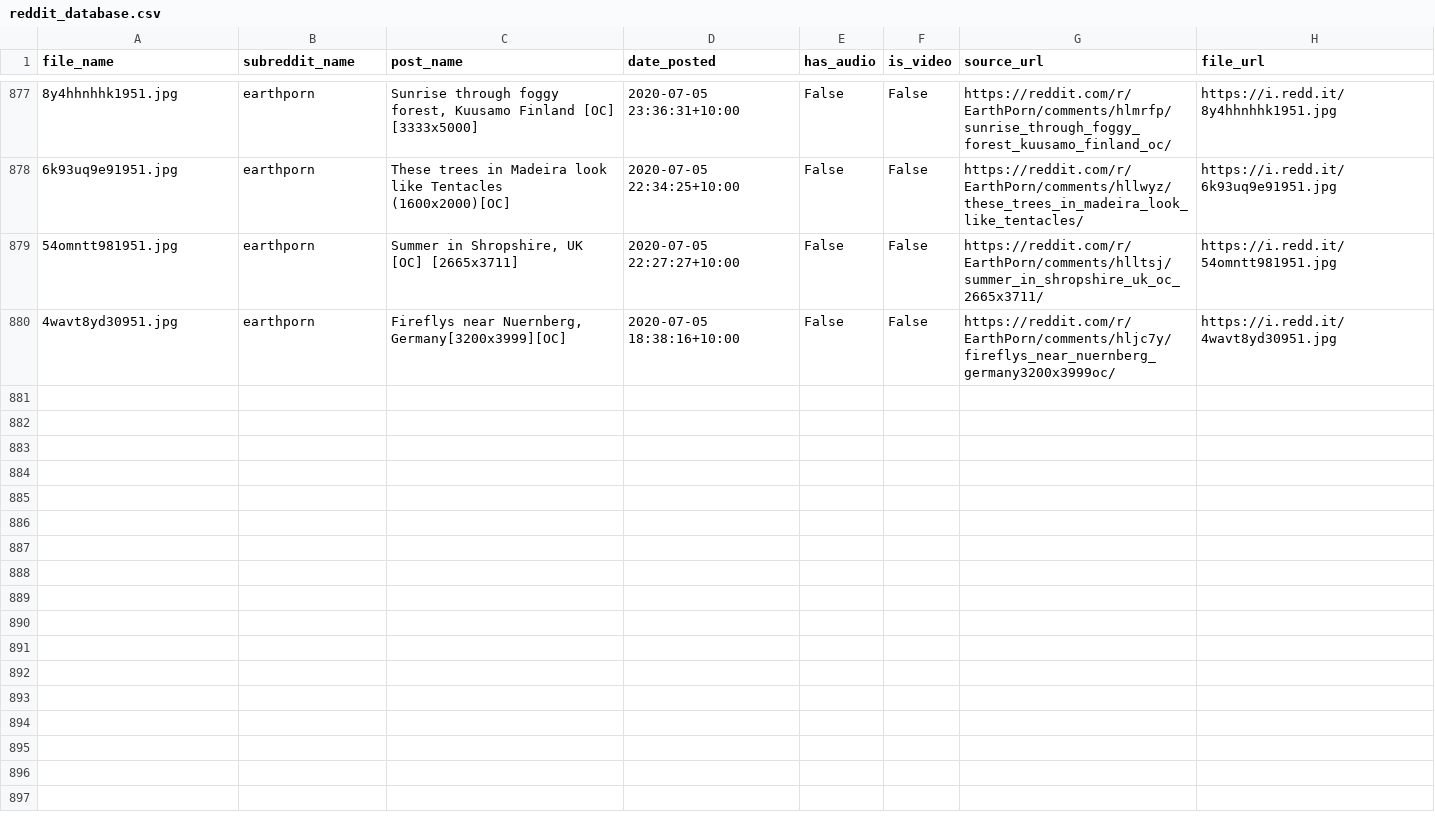
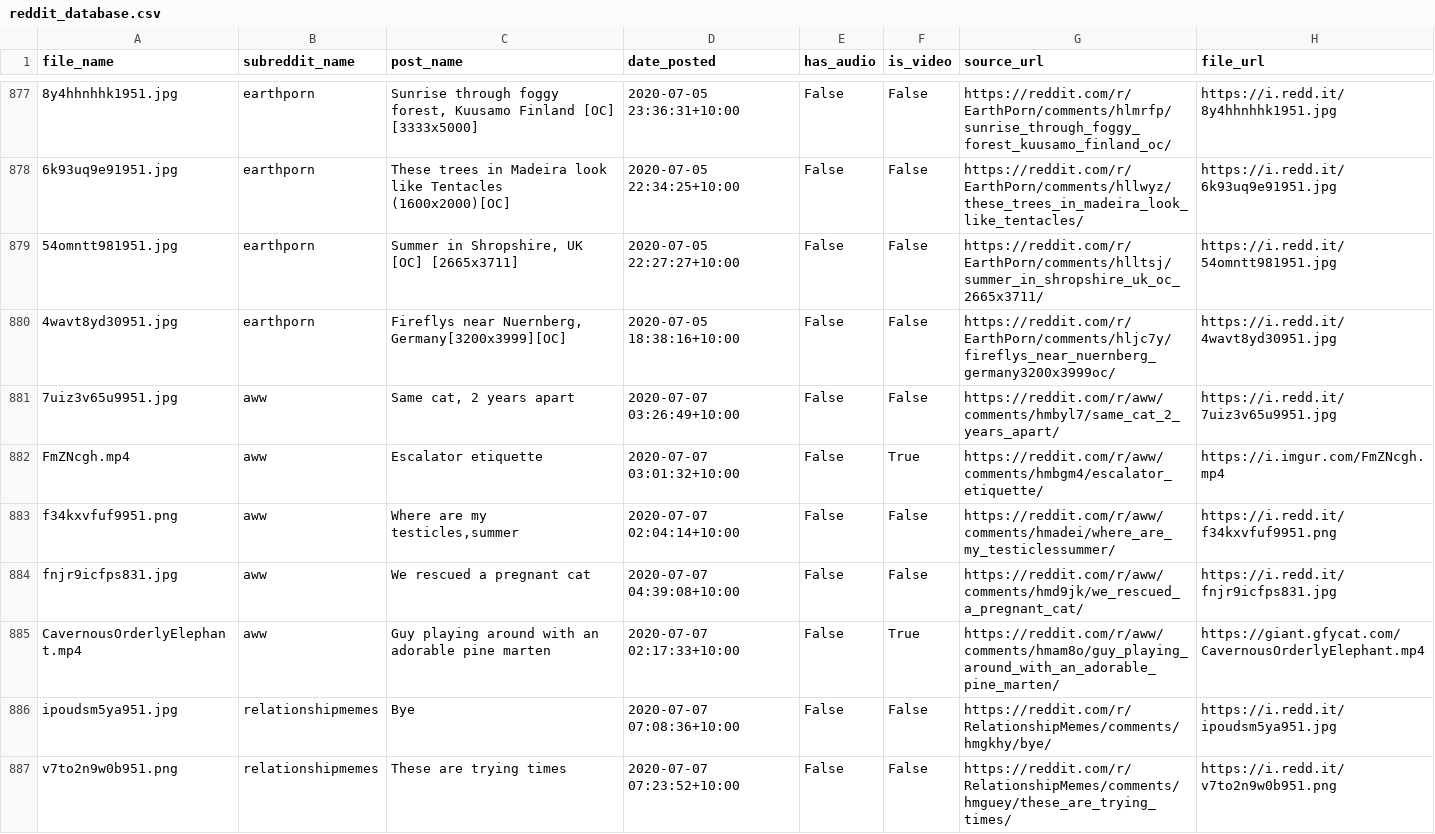
Before and after one commit to atindersanghera/atindersanghera.github.io, a CSV file: assets/images/scrape_file_collection/reddit_database.csv, drawn as a sheet; only a part is shown, gaps mark what is left out; the diff covers the shown part only; the diff names each change by its address in the sheet, - before the commit and + after, or states it on an @@ line.

Commit message:
maps and image update:  Tue 07/07 -  9:30

```diff
--- a/assets/images/scrape_file_collection/reddit_database.csv
+++ b/assets/images/scrape_file_collection/reddit_database.csv
+row 881: 7uiz3v65u9951.jpg | aww | Same cat, 2 years apart | 2020-07-07 03:26:49+10:00 | False | False | https://reddit.com/r/aww/comments/hmbyl7/same_cat_2_years_apart/ | https://i.redd.it/7uiz3v65u9951.jpg
+row 882: FmZNcgh.mp4 | aww | Escalator etiquette | 2020-07-07 03:01:32+10:00 | False | True | https://reddit.com/r/aww/comments/hmbgm4/escalator_etiquette/ | https://i.imgur.com/FmZNcgh.mp4
+row 883: f34kxvfuf9951.png | aww | Where are my testicles,summer | 2020-07-07 02:04:14+10:00 | False | False | https://reddit.com/r/aww/comments/hmadei/where_are_my_testiclessummer/ | https://i.redd.it/f34kxvfuf9951.png
+row 884: fnjr9icfps831.jpg | aww | We rescued a pregnant cat | 2020-07-07 04:39:08+10:00 | False | False | https://reddit.com/r/aww/comments/hmd9jk/we_rescued_a_pregnant_cat/ | https://i.redd.it/fnjr9icfps831.jpg
+row 885: CavernousOrderlyElephant.mp4 | aww | Guy playing around with an adorable pine marten | 2020-07-07 02:17:33+10:00 | False | True | https://reddit.com/r/aww/comments/hmam8o/guy_playing_around_with_an_adorable_pine_marten/ | https://giant.gfycat.com/CavernousOrderlyElephant.mp4
+row 886: ipoudsm5ya951.jpg | relationshipmemes | Bye | 2020-07-07 07:08:36+10:00 | False | False | https://reddit.com/r/RelationshipMemes/comments/hmgkhy/bye/ | https://i.redd.it/ipoudsm5ya951.jpg
+row 887: v7to2n9w0b951.png | relationshipmemes | These are trying times | 2020-07-07 07:23:52+10:00 | False | False | https://reddit.com/r/RelationshipMemes/comments/hmguey/these_are_trying_times/ | https://i.redd.it/v7to2n9w0b951.png
```
Also changed, not shown: 6 added rows elsewhere in this file, 8 other files.
